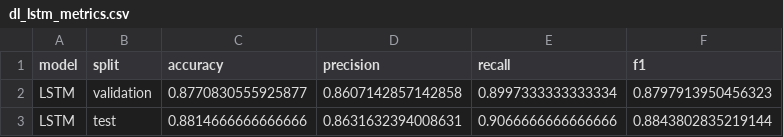
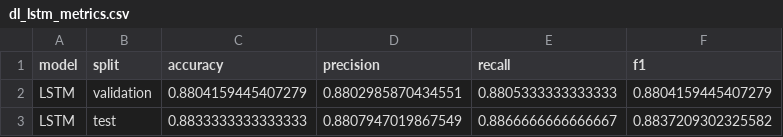
Before and after one commit to Lidizz/imdb-sentiment-analysis, a CSV file: results/metrics/dl_lstm_metrics.csv, drawn as a sheet.

```diff
--- a/results/metrics/dl_lstm_metrics.csv
+++ b/results/metrics/dl_lstm_metrics.csv
@@ -1,3 +1,3 @@
 model,split,accuracy,precision,recall,f1
-LSTM,validation,0.8770830555925877,0.8607142857142858,0.8997333333333334,0.8797913950456323
-LSTM,test,0.8814666666666666,0.8631632394008631,0.9066666666666666,0.8843802835219144
+LSTM,validation,0.8804159445407279,0.8802985870434551,0.8805333333333333,0.8804159445407279
+LSTM,test,0.8833333333333333,0.8807947019867549,0.8866666666666667,0.8837209302325582
```
Also changed, not shown: 9 other files.
